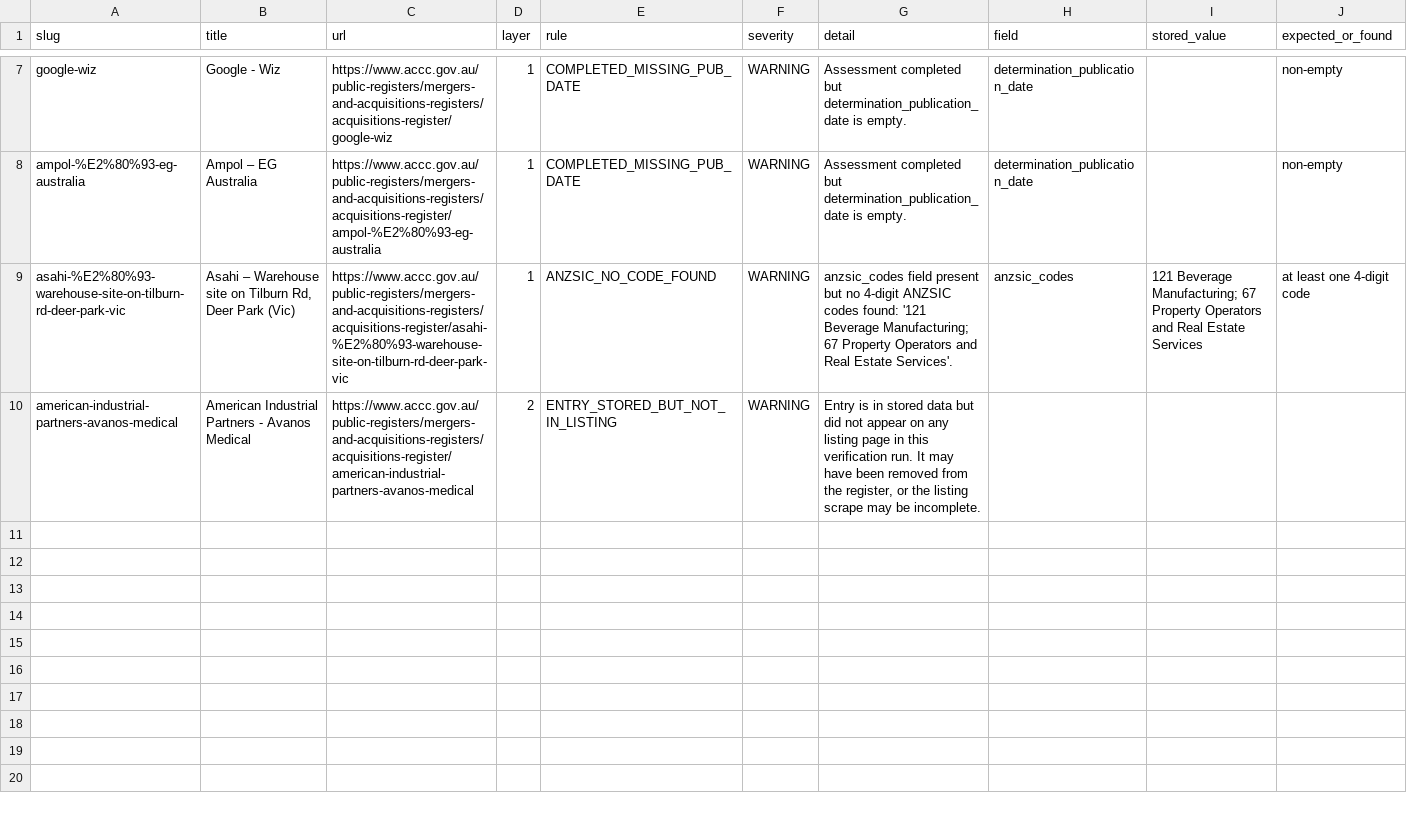
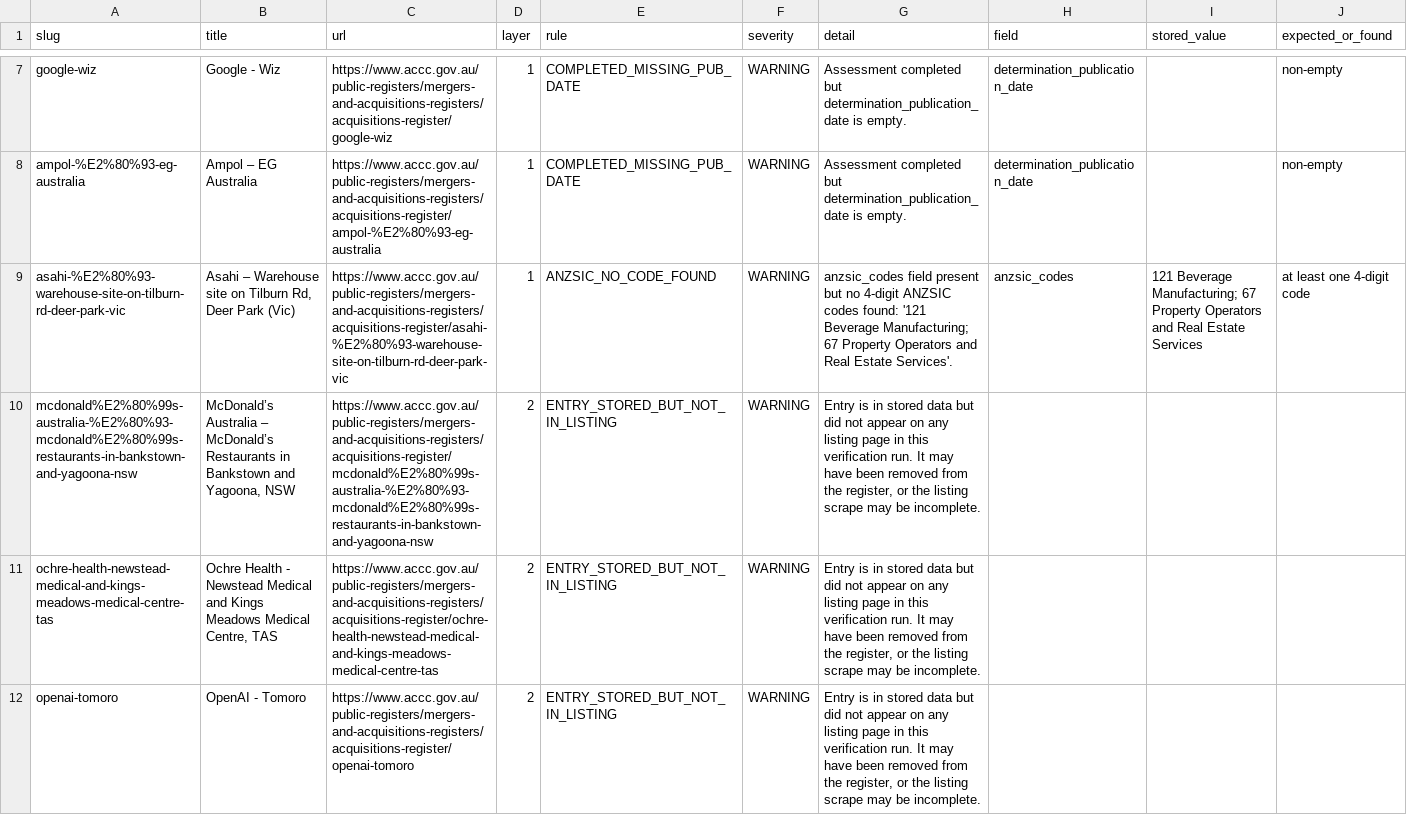
Before and after one commit to Test0112358/notification-check, a CSV file: data/verification_report.csv, drawn as a sheet; only a part is shown, gaps mark what is left out; the diff covers the shown part only.

```diff
--- a/data/verification_report.csv
+++ b/data/verification_report.csv
@@ -9,2 +9,4 @@ ampol-%E2%80%93-eg-australia,Ampol – EG Australia,https://www.accc.gov.au/publ
 asahi-%E2%80%93-warehouse-site-on-tilburn-rd-deer-park-vic,"Asahi – Warehouse site on Tilburn Rd, Deer Park (Vic)",https://www.accc.gov.au/public-registers/mergers-and-acquisitions-registers/acquisitions-register/asahi-%E2%80%93-warehouse-site-on-tilburn-rd-deer-park-vic,1,ANZSIC_NO_CODE_FOUND,WARNING,anzsic_codes field present but no 4-digit ANZSIC codes found: '121 Beverage Manufacturing; 67 Property Operators and Real Estate Services'.,anzsic_codes,121 Beverage Manufacturing; 67 Property Operators and Real Estate Services,at least one 4-digit code
-american-industrial-partners-avanos-medical,American Industrial Partners - Avanos Medical,https://www.accc.gov.au/public-registers/mergers-and-acquisitions-registers/acquisitions-register/american-industrial-partners-avanos-medical,2,ENTRY_STORED_BUT_NOT_IN_LISTING,WARNING,"Entry is in stored data but did not appear on any listing page in this verification run. It may have been removed from the register, or the listing scrape may be incomplete.",,,
+mcdonald%E2%80%99s-australia-%E2%80%93-mcdonald%E2%80%99s-restaurants-in-bankstown-and-yagoona-nsw,"McDonald’s Australia – McDonald’s Restaurants in Bankstown and Yagoona, NSW",https://www.accc.gov.au/public-registers/mergers-and-acquisitions-registers/acquisitions-register/mcdonald%E2%80%99s-australia-%E2%80%93-mcdonald%E2%80%99s-restaurants-in-bankstown-and-yagoona-nsw,2,ENTRY_STORED_BUT_NOT_IN_LISTING,WARNING,"Entry is in stored data but did not appear on any listing page in this verification run. It may have been removed from the register, or the listing scrape may be incomplete.",,,
+ochre-health-newstead-medical-and-kings-meadows-medical-centre-tas,"Ochre Health - Newstead Medical and Kings Meadows Medical Centre, TAS",https://www.accc.gov.au/public-registers/mergers-and-acquisitions-registers/acquisitions-register/ochre-health-newstead-medical-and-kings-meadows-medical-centre-tas,2,ENTRY_STORED_BUT_NOT_IN_LISTING,WARNING,"Entry is in stored data but did not appear on any listing page in this verification run. It may have been removed from the register, or the listing scrape may be incomplete.",,,
+openai-tomoro,OpenAI - Tomoro,https://www.accc.gov.au/public-registers/mergers-and-acquisitions-registers/acquisitions-register/openai-tomoro,2,ENTRY_STORED_BUT_NOT_IN_LISTING,WARNING,"Entry is in stored data but did not appear on any listing page in this verification run. It may have been removed from the register, or the listing scrape may be incomplete.",,,
```
Also changed, not shown: 3 added rows elsewhere in this file, 2 other files.
